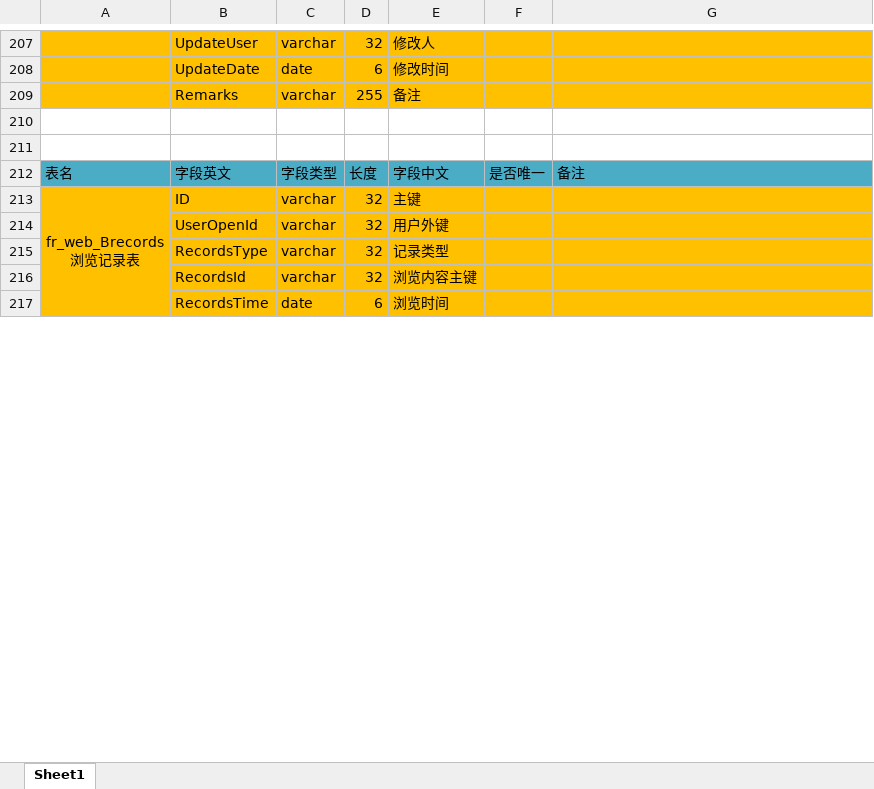
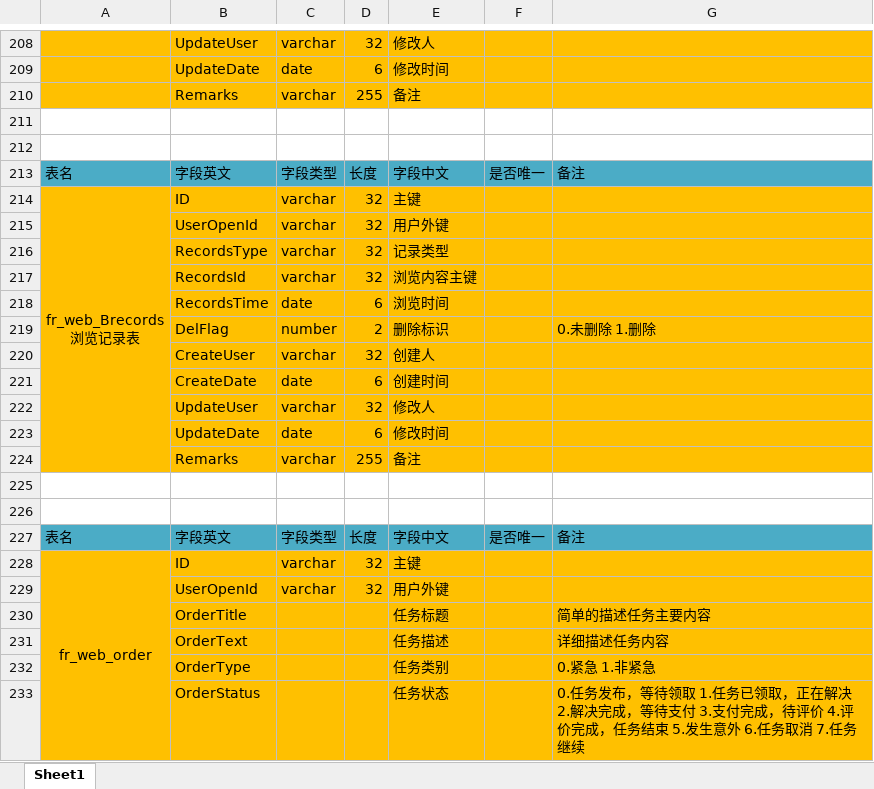
Before and after one commit to y32455751/NPCom, an Excel workbook: jeesite4/NPDoc/数据库设计.xlsx, sheet Sheet1, drawn as a sheet; only a part is shown, gaps mark what is left out; values as stored, in another font and other column widths than the file's, no borders; removed rows and columns are numbered as before the commit, all else as after; the diff covers the shown part only; the diff names each change by its address in the sheet, - before the commit and + after, or states it on an @@ line.

Commit message:
业务文件更新

```diff
--- a/jeesite4/NPDoc/数据库设计.xlsx (sheet Sheet1)
+++ b/jeesite4/NPDoc/数据库设计.xlsx (sheet Sheet1)
-A213:A223 merged
+A214:A224 merged
+row 219:  | DelFlag | number | 2 | 删除标识 |  | 0.未删除 1.删除
+row 220:  | CreateUser | varchar | 32 | 创建人
+row 221:  | CreateDate | date | 6 | 创建时间
+row 222:  | UpdateUser | varchar | 32 | 修改人
+row 223:  | UpdateDate | date | 6 | 修改时间
+row 224:  | Remarks | varchar | 255 | 备注
+row 225: (empty)
+row 226: (empty)
+row 227: 表名 | 字段英文 | 字段类型 | 长度 | 字段中文 | 是否唯一 | 备注
+row 228: fr_web_order | ID | varchar | 32 | 主键
+row 229:  | UserOpenId | varchar | 32 | 用户外键
+row 230:  | OrderTitle |  |  | 任务标题 |  | 简单的描述任务主要内容
+row 231:  | OrderText |  |  | 任务描述 |  | 详细描述任务内容
+row 232:  | OrderType |  |  | 任务类别 |  | 0.紧急 1.非紧急
+row 233:  | OrderStatus |  |  | 任务状态 |  | 0.任务发布，等待领取 1.任务已领取，正在解决 2.解决完成，等待支付 3.支付完成，待评价 4.评价完成，任务结束 5.发生意外 6.任务取消 7.任务继续
```
Also changed, not shown: 14 added rows and 1 edited cell elsewhere in this sheet.
